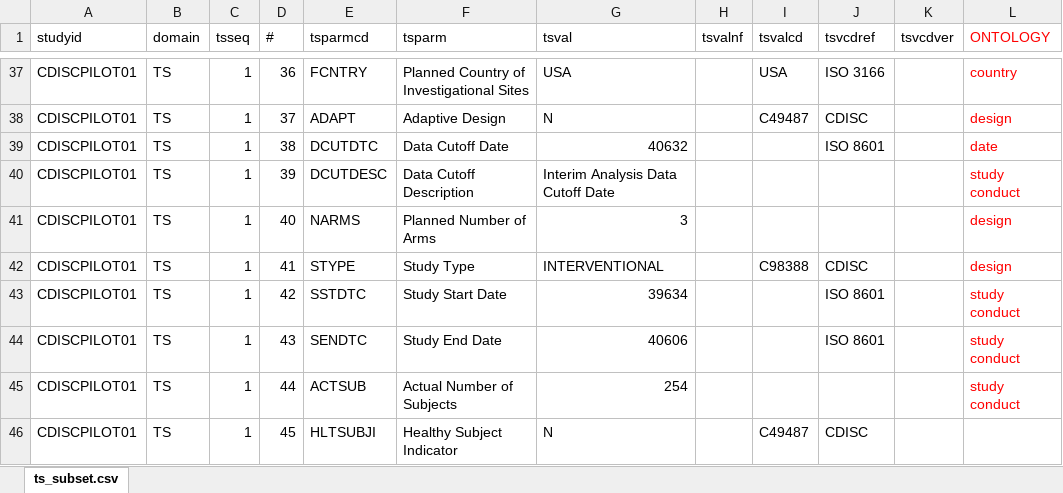
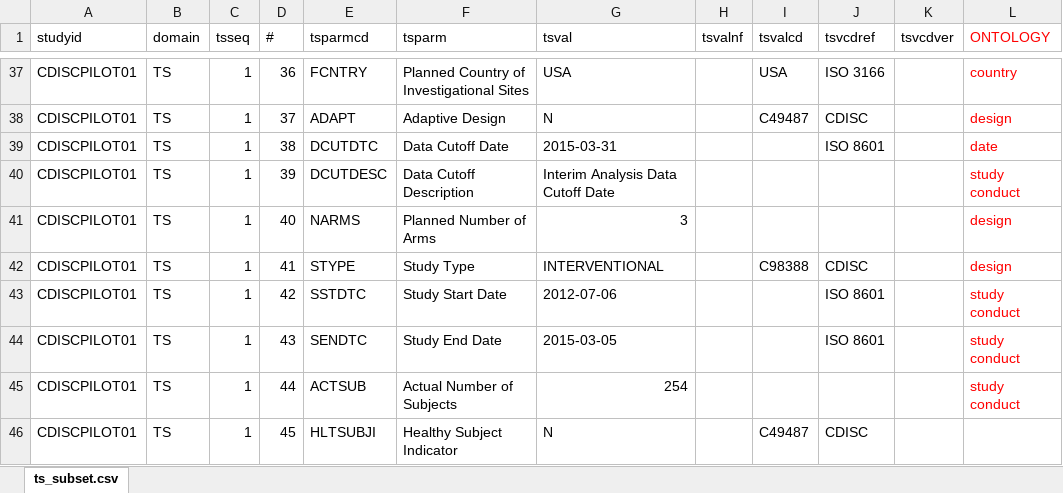
Before and after one commit to phuse-org/CTDasRDF, an Excel workbook: data/source/ts_subset_imputed.xlsx, sheet ts_subset.csv, drawn as a sheet; only a part is shown, gaps mark what is left out; values as stored, in another font and other column widths than the file's, no borders; the diff names each change by its address in the sheet, - before the commit and + after, or states it on an @@ line.

```diff
--- a/data/source/ts_subset_imputed.xlsx (sheet ts_subset.csv)
+++ b/data/source/ts_subset_imputed.xlsx (sheet ts_subset.csv)
-G39 (tsval): 40632
+G39 (tsval): 2015-03-31
-G43 (tsval): 39634
+G43 (tsval): 2012-07-06
-G44 (tsval): 40606
+G44 (tsval): 2015-03-05
```
Also changed, not shown: data/source/ts_subset_owl_discuss.xlsx, 4 other files.
